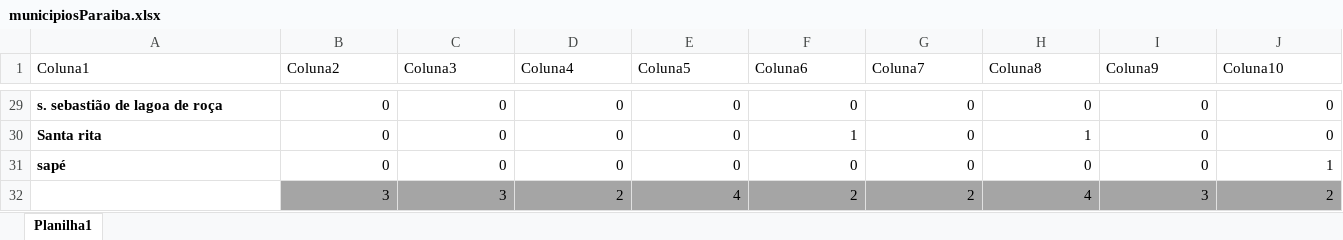
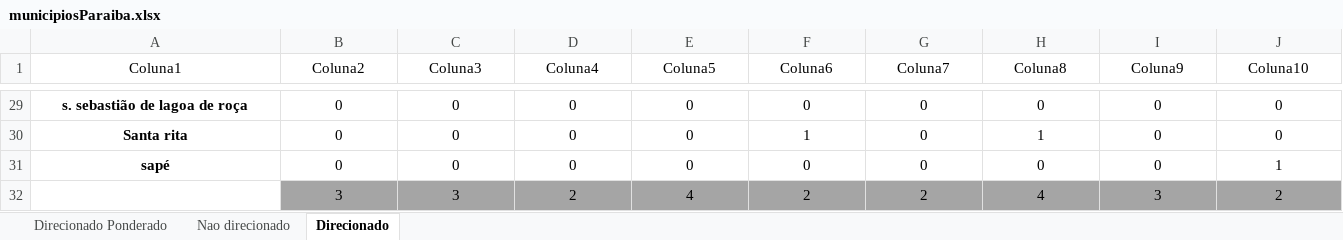
Before and after one commit to marcelokako/CC-Unipe, an Excel workbook: P4 2024-1/Teoria dos grafos/municipiosParaiba.xlsx, sheet Direcionado, drawn as a sheet; only a part is shown, gaps mark what is left out; values as stored, in another font and other column widths than the file's, no borders; conditional formats and table styles not drawn; the diff covers the shown part only; the diff names each change by its address in the sheet, - before the commit and + after, or states it on an @@ line.

```diff
--- a/P4 2024-1/Teoria dos grafos/municipiosParaiba.xlsx (sheet Direcionado)
+++ b/P4 2024-1/Teoria dos grafos/municipiosParaiba.xlsx (sheet Direcionado)
-sheet tab: Planilha1
+sheet tab: Direcionado
+sheet tab: Direcionado Ponderado
+sheet tab: Nao direcionado
-A1:J1 alignment: left
+A1:J1 alignment: center
-A29:A31 alignment: left
+A29:A31 alignment: center
-B29:J31 alignment: right
+B29:J31 alignment: center
-B32:J32 alignment: right
+B32:J32 alignment: center
```
Also changed, not shown: cell formats elsewhere in this sheet.
